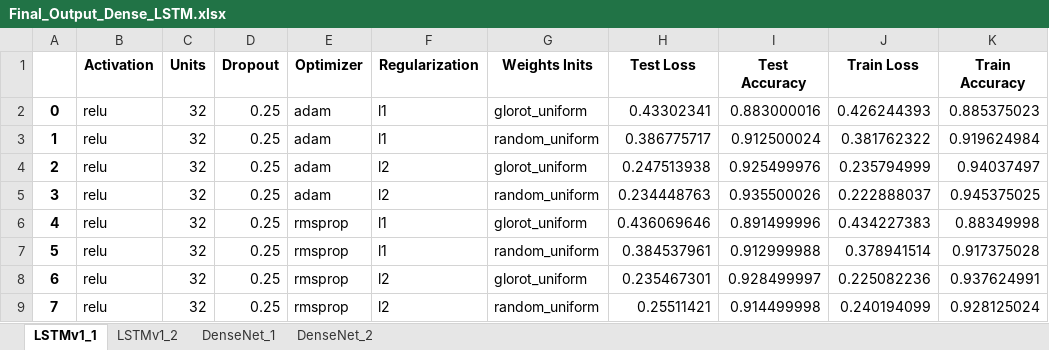
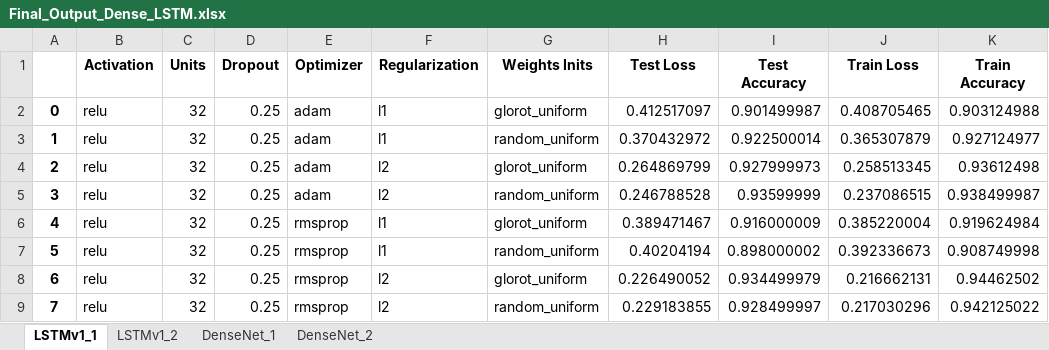
Before and after one commit to sunny2309/projects, an Excel workbook: Phishing URL Prediction Using LSTM/Final_Output_Dense_LSTM.xlsx, sheet LSTMv1_1, drawn as a sheet; only a part is shown; values as stored, in another font and other column widths than the file's, no borders; the diff covers the shown part only; the diff names each change by its address in the sheet, - before the commit and + after, or states it on an @@ line.

```diff
--- a/Phishing URL Prediction Using LSTM/Final_Output_Dense_LSTM.xlsx (sheet LSTMv1_1)
+++ b/Phishing URL Prediction Using LSTM/Final_Output_Dense_LSTM.xlsx (sheet LSTMv1_1)
-H2 (Test Loss): 0.43302341
+H2 (Test Loss): 0.412517097
-I2 (Test Accuracy): 0.883000016
+I2 (Test Accuracy): 0.901499987
-J2 (Train Loss): 0.426244393
+J2 (Train Loss): 0.408705465
-K2 (Train Accuracy): 0.885375023
+K2 (Train Accuracy): 0.903124988
-H3 (Test Loss): 0.386775717
+H3 (Test Loss): 0.370432972
-I3 (Test Accuracy): 0.912500024
+I3 (Test Accuracy): 0.922500014
-J3 (Train Loss): 0.381762322
+J3 (Train Loss): 0.365307879
-K3 (Train Accuracy): 0.919624984
+K3 (Train Accuracy): 0.927124977
-H4 (Test Loss): 0.247513938
+H4 (Test Loss): 0.264869799
-I4 (Test Accuracy): 0.925499976
+I4 (Test Accuracy): 0.927999973
-J4 (Train Loss): 0.235794999
+J4 (Train Loss): 0.258513345
-K4 (Train Accuracy): 0.94037497
+K4 (Train Accuracy): 0.93612498
-H5 (Test Loss): 0.234448763
+H5 (Test Loss): 0.246788528
-I5 (Test Accuracy): 0.935500026
+I5 (Test Accuracy): 0.93599999
-J5 (Train Loss): 0.222888037
+J5 (Train Loss): 0.237086515
-K5 (Train Accuracy): 0.945375025
+K5 (Train Accuracy): 0.938499987
-H6 (Test Loss): 0.436069646
+H6 (Test Loss): 0.389471467
-I6 (Test Accuracy): 0.891499996
+I6 (Test Accuracy): 0.916000009
-J6 (Train Loss): 0.434227383
+J6 (Train Loss): 0.385220004
-K6 (Train Accuracy): 0.88349998
+K6 (Train Accuracy): 0.919624984
-H7 (Test Loss): 0.384537961
+H7 (Test Loss): 0.40204194
-I7 (Test Accuracy): 0.912999988
+I7 (Test Accuracy): 0.898000002
-J7 (Train Loss): 0.378941514
+J7 (Train Loss): 0.392336673
-K7 (Train Accuracy): 0.917375028
+K7 (Train Accuracy): 0.908749998
-H8 (Test Loss): 0.235467301
+H8 (Test Loss): 0.226490052
-I8 (Test Accuracy): 0.928499997
+I8 (Test Accuracy): 0.934499979
-J8 (Train Loss): 0.225082236
+J8 (Train Loss): 0.216662131
-K8 (Train Accuracy): 0.937624991
+K8 (Train Accuracy): 0.94462502
-H9 (Test Loss): 0.25511421
+H9 (Test Loss): 0.229183855
-I9 (Test Accuracy): 0.914499998
+I9 (Test Accuracy): 0.928499997
-J9 (Train Loss): 0.240194099
+J9 (Train Loss): 0.217030296
-K9 (Train Accuracy): 0.928125024
+K9 (Train Accuracy): 0.942125022
```
Also changed, not shown: 351 edited cells elsewhere in this sheet, sheet LSTMv1_2, sheet DenseNet_1, sheet DenseNet_2, 3 other files.
